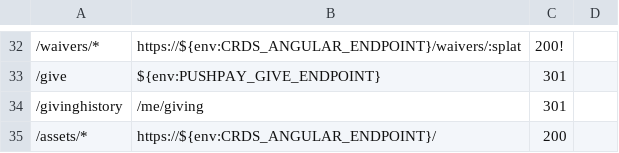
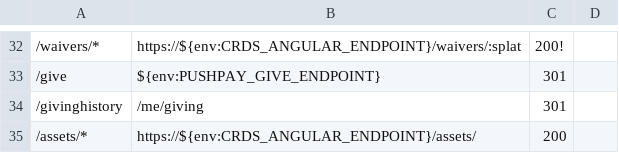
Before and after one commit to crdschurch/crds-net, a CSV file: redirects.csv, drawn as a sheet; only a part is shown, gaps mark what is left out; the diff names each change by its address in the sheet, - before the commit and + after, or states it on an @@ line.

Commit message:
US15701 - Remove Maestro - Messing with asset links

```diff
--- a/redirects.csv
+++ b/redirects.csv
-B35: https://${env:CRDS_ANGULAR_ENDPOINT}/
+B35: https://${env:CRDS_ANGULAR_ENDPOINT}/assets/
```
